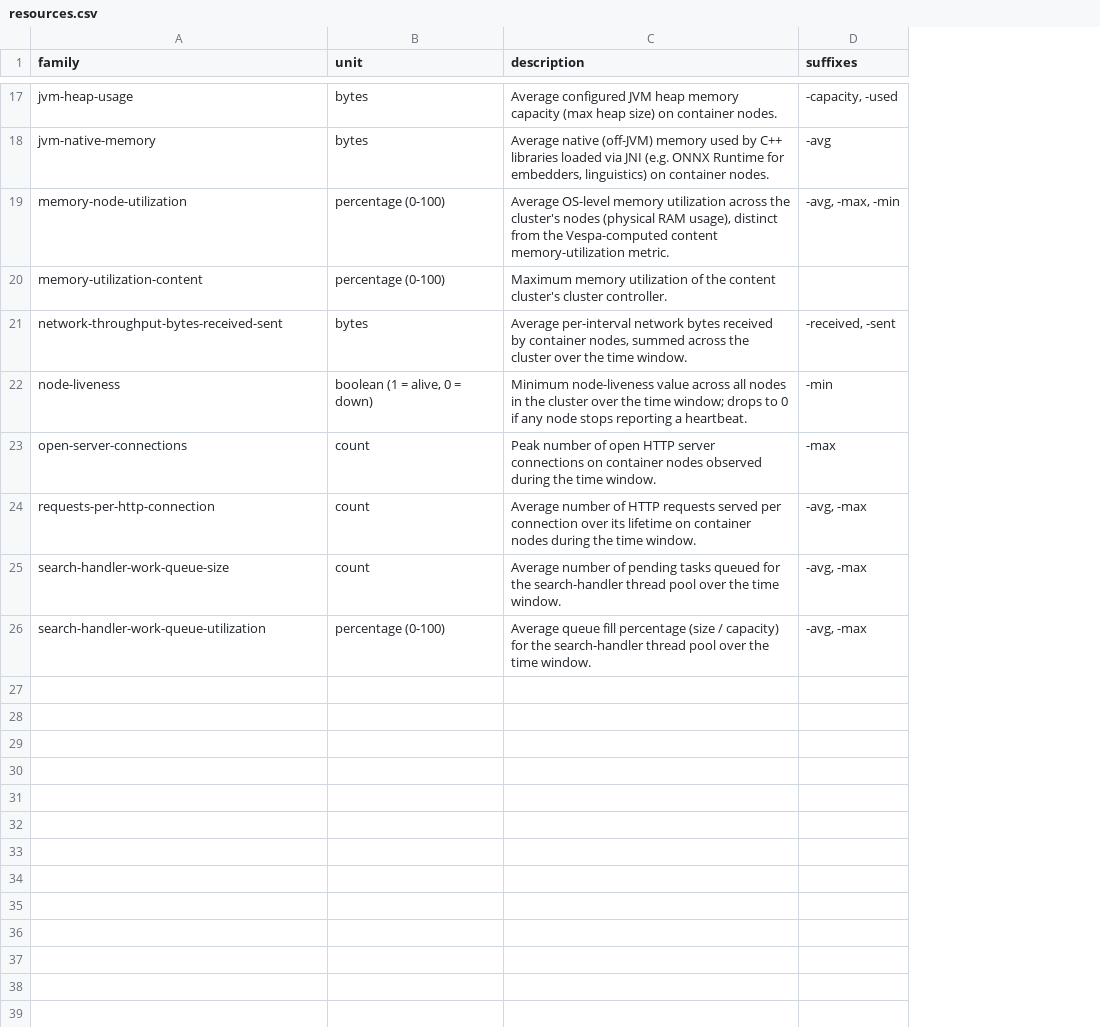
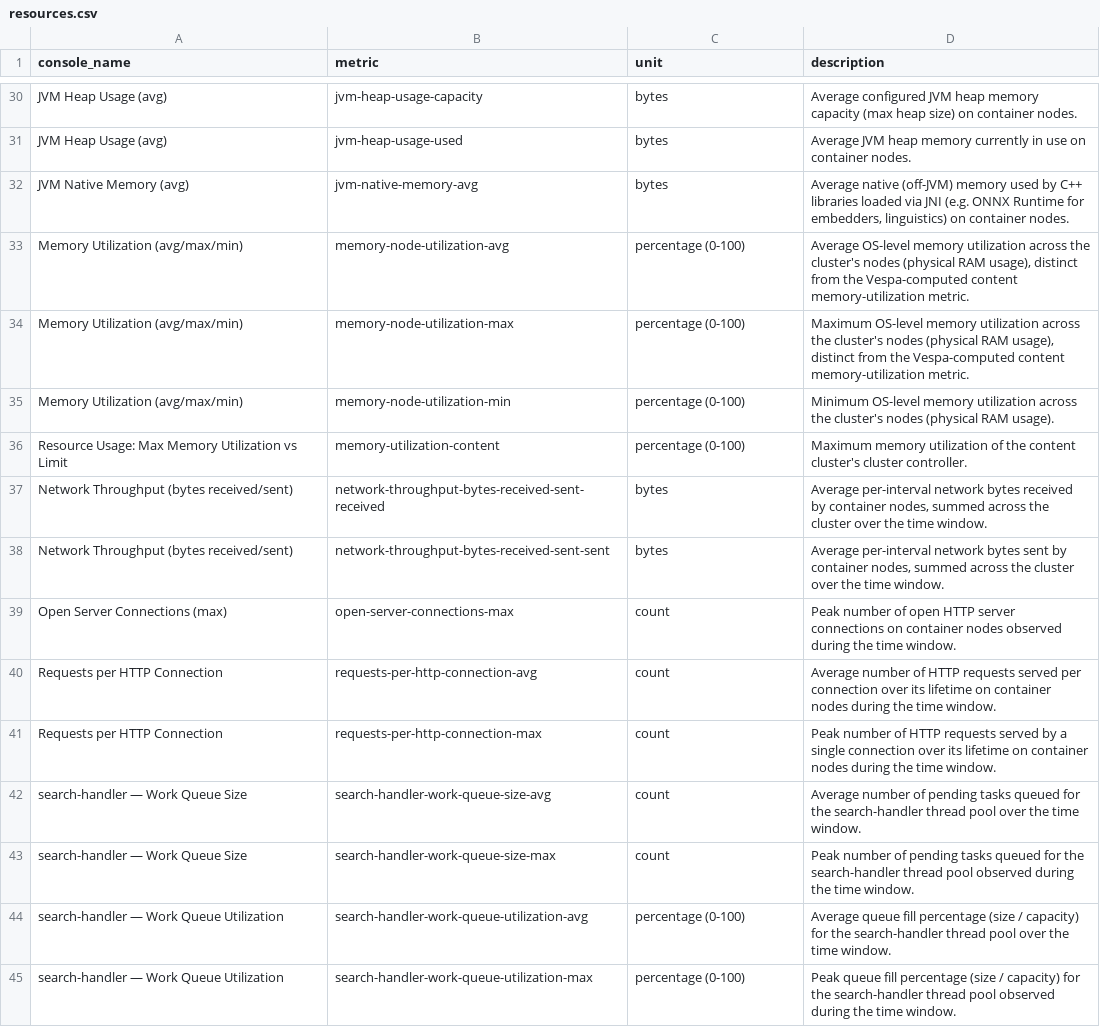
Before and after one commit to vespa-engine/documentation, a CSV file: _data/production-test-metrics/resources.csv, drawn as a sheet; only a part is shown, gaps mark what is left out; removed rows and columns are numbered as before the commit, all else as after; the diff covers the shown part only; the diff names each change by its address in the sheet, - before the commit and + after, or states it on an @@ line.

```diff
--- a/_data/production-test-metrics/resources.csv
+++ b/_data/production-test-metrics/resources.csv
+column B (metric), row 30: jvm-heap-usage-capacity; rows 32-33: jvm-native-memory-avg | memory-node-utilization-avg; rows 36-37: memory-utilization-content | network-throughput-bytes-received-sent-received; rows 39-40: open-server-connections-max | requests-per-http-connection-avg; row 42: search-handler-work-queue-size-avg; row 44: search-handler-work-queue-utilization-avg
-column D (suffixes), rows 17-21: -capacity, -used | -avg | -avg, -max, -min |  | -received, -sent; rows 23-26: -max | -avg, -max | -avg, -max | -avg, -max
-A1: family
+A1: console_name
-A30 (console_name): jvm-heap-usage
+A30 (console_name): JVM Heap Usage (avg)
+row 31: JVM Heap Usage (avg) | jvm-heap-usage-used | bytes | Average JVM heap memory currently in use on container nodes.
-A32 (console_name): jvm-native-memory
+A32 (console_name): JVM Native Memory (avg)
-A33 (console_name): memory-node-utilization
+A33 (console_name): Memory Utilization (avg/max/min)
+row 34: Memory Utilization (avg/max/min) | memory-node-utilization-max | percentage (0-100) | Maximum OS-level memory utilization across the cluster's nodes (physical RAM usage), distinct from the Vespa-computed content memory-utilization metric.
+row 35: Memory Utilization (avg/max/min) | memory-node-utilization-min | percentage (0-100) | Minimum OS-level memory utilization across the cluster's nodes (physical RAM usage).
-A36 (console_name): memory-utilization-content
+A36 (console_name): Resource Usage: Max Memory Utilization vs Limit
-A37 (console_name): network-throughput-bytes-received-sent
+A37 (console_name): Network Throughput (bytes received/sent)
-row 22: node-liveness | boolean (1 = alive, 0 = down) | Minimum node-liveness value across all nodes in the cluster over the time window; drops to 0 if any node stops reporting a heartbeat. | -min
+row 38: Network Throughput (bytes received/sent) | network-throughput-bytes-received-sent-sent | bytes | Average per-interval network bytes sent by container nodes, summed across the cluster over the time window.
-A39 (console_name): open-server-connections
+A39 (console_name): Open Server Connections (max)
-A40 (console_name): requests-per-http-connection
+A40 (console_name): Requests per HTTP Connection
+row 41: Requests per HTTP Connection | requests-per-http-connection-max | count | Peak number of HTTP requests served by a single connection over its lifetime on container nodes during the time window.
-A42 (console_name): search-handler-work-queue-size
+A42 (console_name): search-handler — Work Queue Size
+row 43: search-handler — Work Queue Size | search-handler-work-queue-size-max | count | Peak number of pending tasks queued for the search-handler thread pool observed during the time window.
-A44 (console_name): search-handler-work-queue-utilization
+A44 (console_name): search-handler — Work Queue Utilization
+row 45: search-handler — Work Queue Utilization | search-handler-work-queue-utilization-max | percentage (0-100) | Peak queue fill percentage (size / capacity) for the search-handler thread pool observed during the time window.
```
Also changed, not shown: 13 added rows and 15 edited cells elsewhere in this file, _data/production-test-metrics/content-node.csv, _data/production-test-metrics/feed.csv, 7 other files.
